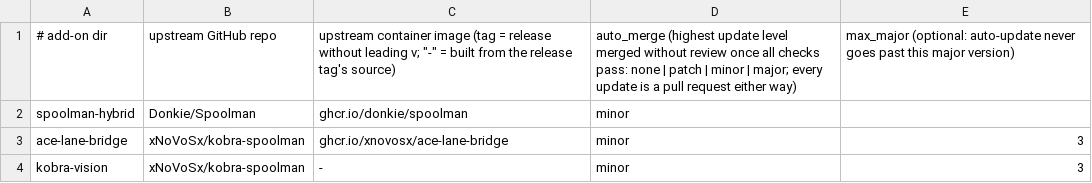
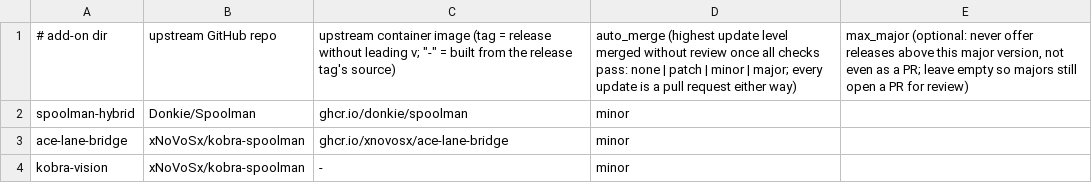
Before and after one commit to MineTech13/ha-addons, a TSV file: scripts/upstreams.tsv, drawn as a sheet.

```diff
--- a/scripts/upstreams.tsv
+++ b/scripts/upstreams.tsv
@@ -1,4 +1,4 @@
-# add-on dir	upstream GitHub repo	upstream container image (tag = release without leading v; "-" = built from the release tag's source)	auto_merge (highest update level merged without review once all checks pass: none | patch | minor | major; every update is a pull request either way)	max_major (optional: auto-update never goes past this major version)
+# add-on dir	upstream GitHub repo	upstream container image (tag = release without leading v; "-" = built from the release tag's source)	auto_merge (highest update level merged without review once all checks pass: none | patch | minor | major; every update is a pull request either way)	max_major (optional: never offer releases above this major version, not even as a PR; leave empty so majors still open a PR for review)
 spoolman-hybrid	Donkie/Spoolman	ghcr.io/donkie/spoolman	minor
-ace-lane-bridge	xNoVoSx/kobra-spoolman	ghcr.io/xnovosx/ace-lane-bridge	minor	3
-kobra-vision	xNoVoSx/kobra-spoolman	-	minor	3
+ace-lane-bridge	xNoVoSx/kobra-spoolman	ghcr.io/xnovosx/ace-lane-bridge	minor
+kobra-vision	xNoVoSx/kobra-spoolman	-	minor
```
